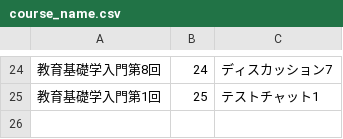
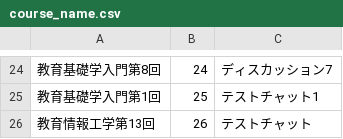
Before and after one commit to onigirichai/protocal, a CSV file: setting_csv/course_name.csv, drawn as a sheet; only a part is shown, gaps mark what is left out.

```diff
--- a/setting_csv/course_name.csv
+++ b/setting_csv/course_name.csv
@@ -25 +25,2 @@
 教育基礎学入門第1回,25,テストチャット1
+教育情報工学第13回,26,テストチャット
```
Also changed, not shown: log/3093.csv, setting_csv/course_time.csv, 6 other files.
